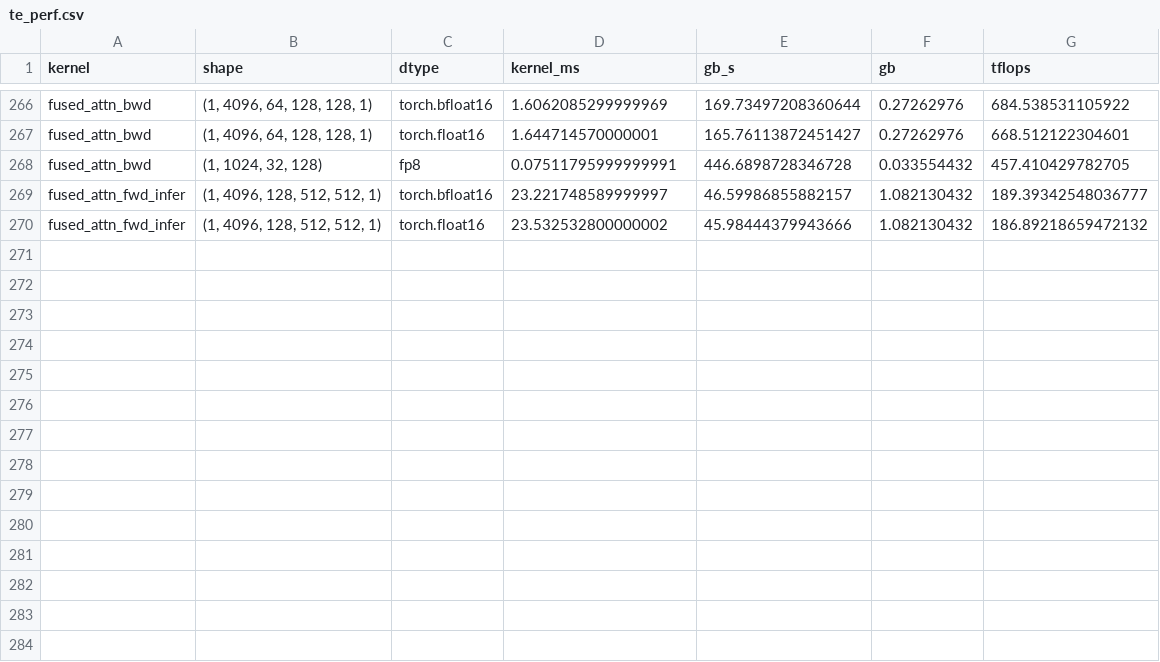
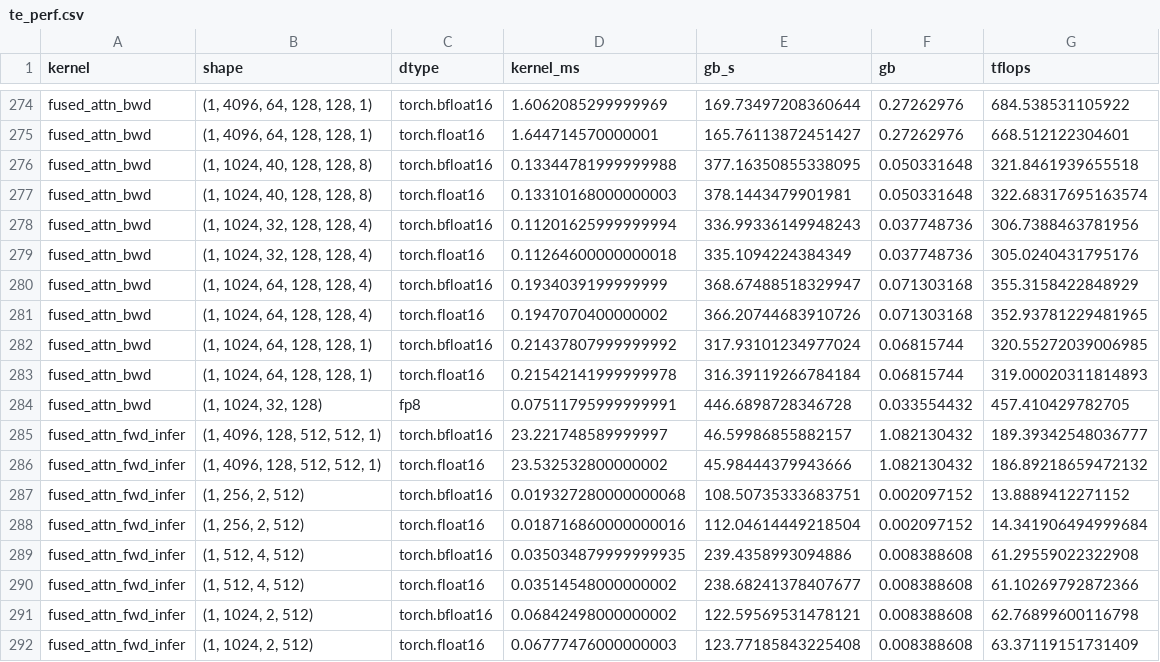
Before and after one commit to BlueSkyyyyyy/tech_record, a CSV file: code/te-perf/te_perf.csv, drawn as a sheet; only a part is shown, gaps mark what is left out; the diff covers the shown part only.

```diff
--- a/code/te-perf/te_perf.csv
+++ b/code/te-perf/te_perf.csv
@@ -267,2 +275,10 @@ fused_attn_bwd,"(1, 4096, 64, 128, 128, 1)",torch.bfloat16,1.6062085299999969,16
 fused_attn_bwd,"(1, 4096, 64, 128, 128, 1)",torch.float16,1.644714570000001,165.76113872451427,0.27262976,668.512122304601
+fused_attn_bwd,"(1, 1024, 40, 128, 128, 8)",torch.bfloat16,0.13344781999999988,377.16350855338095,0.050331648,321.8461939655518
+fused_attn_bwd,"(1, 1024, 40, 128, 128, 8)",torch.float16,0.13310168000000003,378.1443479901981,0.050331648,322.68317695163574
+fused_attn_bwd,"(1, 1024, 32, 128, 128, 4)",torch.bfloat16,0.11201625999999994,336.99336149948243,0.037748736,306.7388463781956
+fused_attn_bwd,"(1, 1024, 32, 128, 128, 4)",torch.float16,0.11264600000000018,335.1094224384349,0.037748736,305.0240431795176
+fused_attn_bwd,"(1, 1024, 64, 128, 128, 4)",torch.bfloat16,0.1934039199999999,368.67488518329947,0.071303168,355.3158422848929
+fused_attn_bwd,"(1, 1024, 64, 128, 128, 4)",torch.float16,0.1947070400000002,366.20744683910726,0.071303168,352.93781229481965
+fused_attn_bwd,"(1, 1024, 64, 128, 128, 1)",torch.bfloat16,0.21437807999999992,317.93101234977024,0.06815744,320.55272039006985
+fused_attn_bwd,"(1, 1024, 64, 128, 128, 1)",torch.float16,0.21542141999999978,316.39119266784184,0.06815744,319.00020311814893
 fused_attn_bwd,"(1, 1024, 32, 128)",fp8,0.07511795999999991,446.6898728346728,0.033554432,457.410429782705
@@ -270 +286,7 @@ fused_attn_fwd_infer,"(1, 4096, 128, 512, 512, 1)",torch.bfloat16,23.22174858999
 fused_attn_fwd_infer,"(1, 4096, 128, 512, 512, 1)",torch.float16,23.532532800000002,45.98444379943666,1.082130432,186.89218659472132
+fused_attn_fwd_infer,"(1, 256, 2, 512)",torch.bfloat16,0.019327280000000068,108.50735333683751,0.002097152,13.8889412271152
+fused_attn_fwd_infer,"(1, 256, 2, 512)",torch.float16,0.018716860000000016,112.04614449218504,0.002097152,14.341906494999684
+fused_attn_fwd_infer,"(1, 512, 4, 512)",torch.bfloat16,0.035034879999999935,239.4358993094886,0.008388608,61.29559022322908
+fused_attn_fwd_infer,"(1, 512, 4, 512)",torch.float16,0.03514548000000002,238.68241378407677,0.008388608,61.10269792872366
+fused_attn_fwd_infer,"(1, 1024, 2, 512)",torch.bfloat16,0.06842498000000002,122.59569531478121,0.008388608,62.76899600116798
+fused_attn_fwd_infer,"(1, 1024, 2, 512)",torch.float16,0.06777476000000003,123.77185843225408,0.008388608,63.37119151731409
```
Also changed, not shown: 8 added rows elsewhere in this file, 10 other files.
